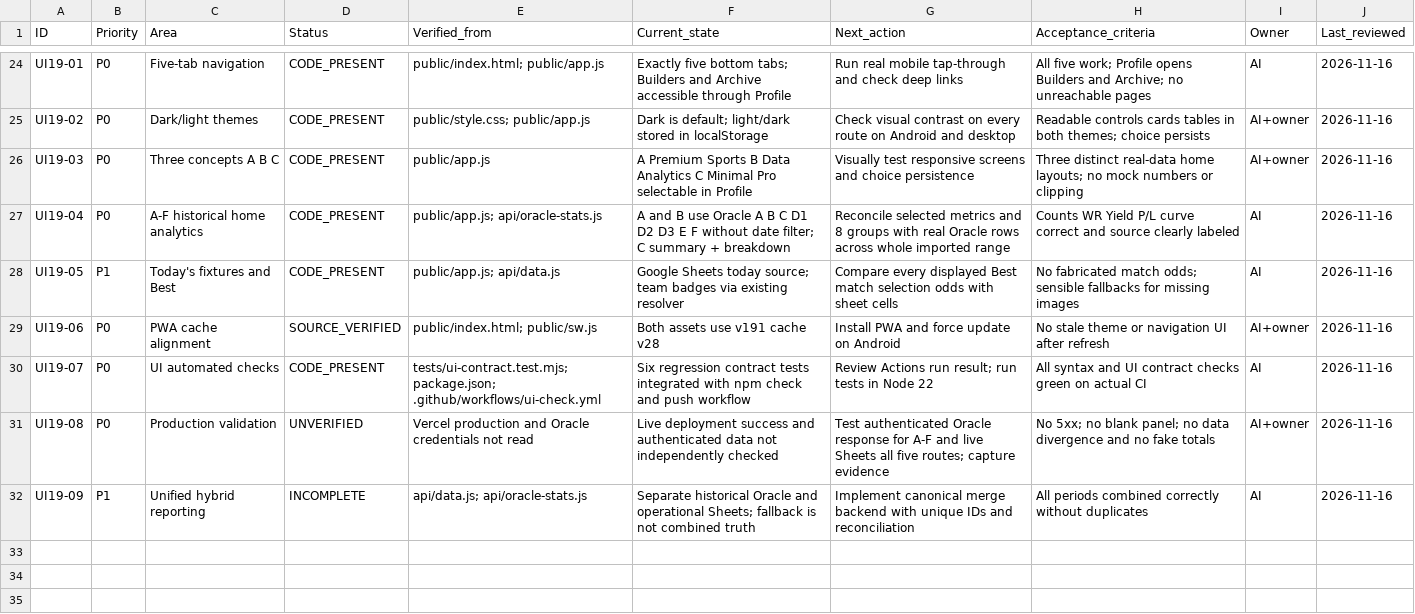
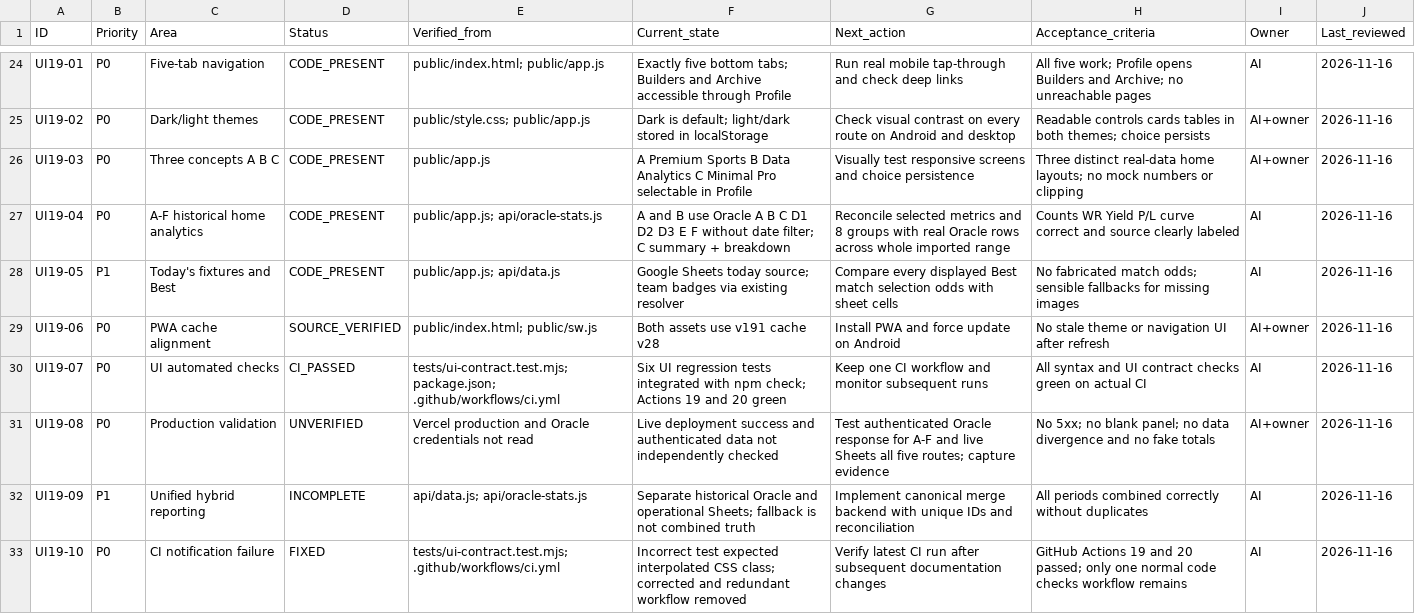
Before and after one commit to valchevm/deepstats-mobile, a CSV file: docs/AI_HANDOFF.csv, drawn as a sheet; only a part is shown, gaps mark what is left out.

Commit message:
docs(handoff): mark CI regression repaired and record successful #19/#20 runs

```diff
--- a/docs/AI_HANDOFF.csv
+++ b/docs/AI_HANDOFF.csv
@@ -29,4 +29,5 @@ UI19-05,P1,Today's fixtures and Best,CODE_PRESENT,public/app.js; api/data.js,Goo
 UI19-06,P0,PWA cache alignment,SOURCE_VERIFIED,public/index.html; public/sw.js,Both assets use v191 cache v28,Install PWA and force update on Android,No stale theme or navigation UI after refresh,AI+owner,2026-11-16
-UI19-07,P0,UI automated checks,CODE_PRESENT,tests/ui-contract.test.mjs; package.json; .github/workflows/ui-check.yml,Six regression contract tests integrated with npm check and push workflow,Review Actions run result; run tests in Node 22,All syntax and UI contract checks green on actual CI,AI,2026-11-16
+UI19-07,P0,UI automated checks,CI_PASSED,tests/ui-contract.test.mjs; package.json; .github/workflows/ci.yml,Six UI regression tests integrated with npm check; Actions 19 and 20 green,Keep one CI workflow and monitor subsequent runs,All syntax and UI contract checks green on actual CI,AI,2026-11-16
 UI19-08,P0,Production validation,UNVERIFIED,Vercel production and Oracle credentials not read,Live deployment success and authenticated data not independently checked,Test authenticated Oracle response for A-F and live Sheets all five routes; capture evidence,No 5xx; no blank panel; no data divergence and no fake totals,AI+owner,2026-11-16
 UI19-09,P1,Unified hybrid reporting,INCOMPLETE,api/data.js; api/oracle-stats.js,Separate historical Oracle and operational Sheets; fallback is not combined truth,Implement canonical merge backend with unique IDs and reconciliation,All periods combined correctly without duplicates,AI,2026-11-16
+UI19-10,P0,CI notification failure,FIXED,tests/ui-contract.test.mjs; .github/workflows/ci.yml,Incorrect test expected interpolated CSS class; corrected and redundant workflow removed,Verify latest CI run after subsequent documentation changes,GitHub Actions 19 and 20 passed; only one normal code checks workflow remains,AI,2026-11-16
```
